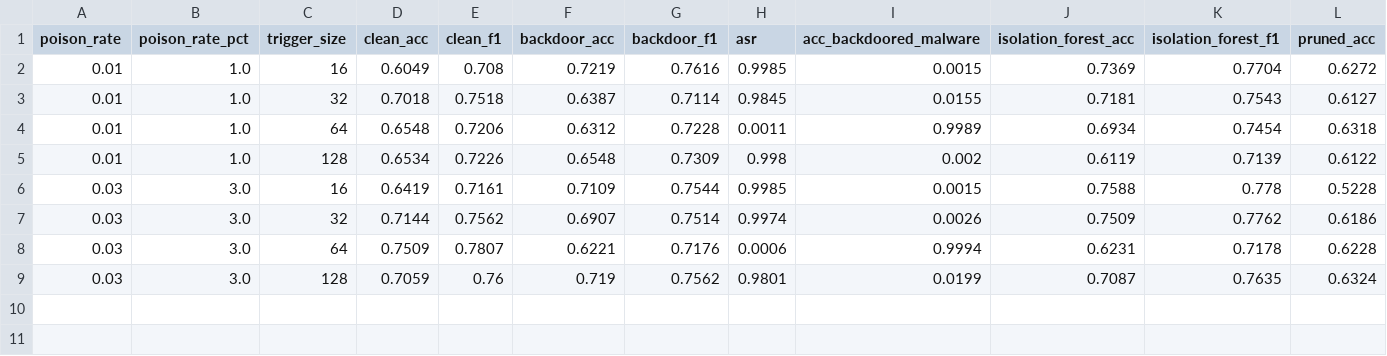
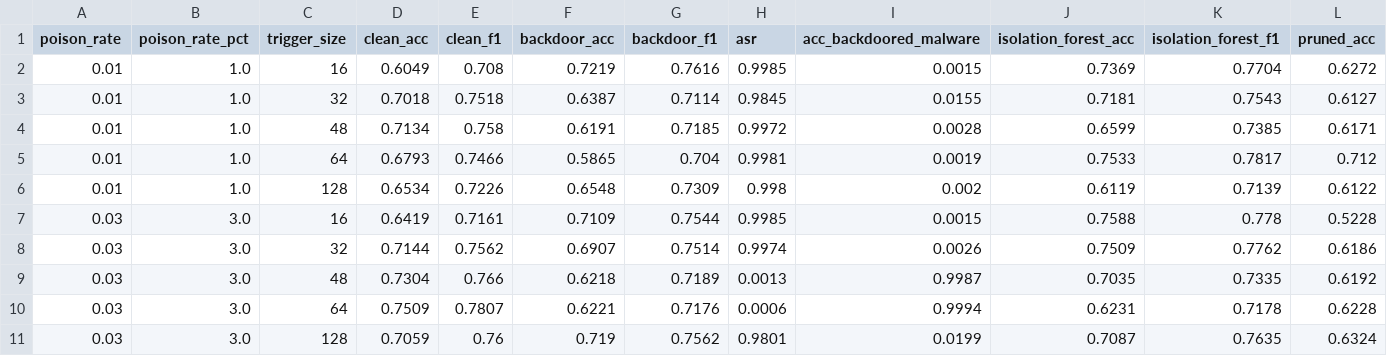
Before and after one commit to DanyR2001/Cybersecurity_Project, a CSV file: Results/analysis_plots/summary_table.csv, drawn as a sheet; only a part is shown; removed rows and columns are numbered as before the commit, all else as after; rows hold the shown columns only; the diff names each change by its address in the sheet, - before the commit and + after, or states it on an @@ line.

Commit message:
Add new graph for triggersizze48 + analysis dataset

```diff
--- a/Results/analysis_plots/summary_table.csv
+++ b/Results/analysis_plots/summary_table.csv
-row 4: 0.01 | 1.0 | 64 | 0.6548 | 0.7206 | 0.6312 | 0.7228 | 0.0011 | 0.9989 | 0.6934 | 0.7454 | 0.6318
+row 4: 0.01 | 1.0 | 48 | 0.7134 | 0.758 | 0.6191 | 0.7185 | 0.9972 | 0.0028 | 0.6599 | 0.7385 | 0.6171
+row 5: 0.01 | 1.0 | 64 | 0.6793 | 0.7466 | 0.5865 | 0.704 | 0.9981 | 0.0019 | 0.7533 | 0.7817 | 0.712
+row 9: 0.03 | 3.0 | 48 | 0.7304 | 0.766 | 0.6218 | 0.7189 | 0.0013 | 0.9987 | 0.7035 | 0.7335 | 0.6192
```
Also changed, not shown: 49 other files.
